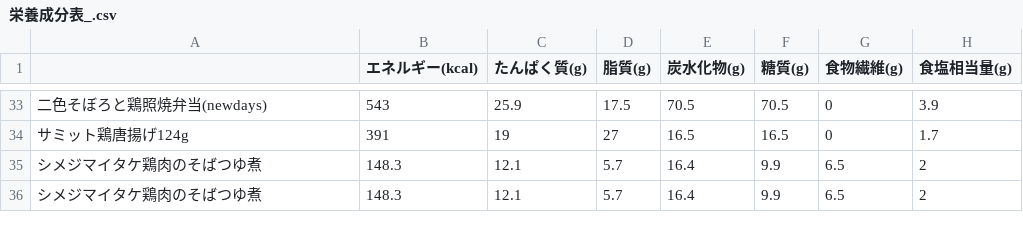
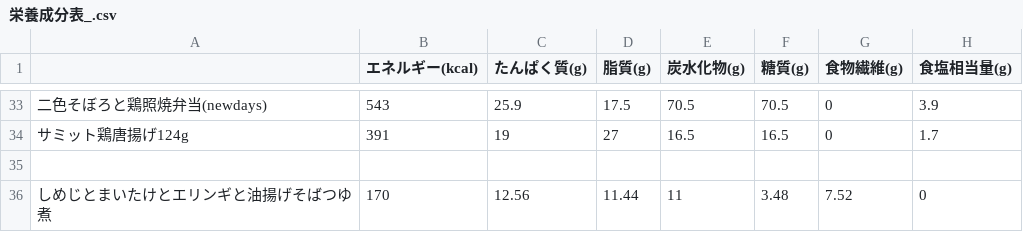
Before and after one commit to research-river/nutritional-log, a CSV file: 栄養成分表_.csv, drawn as a sheet; only a part is shown, gaps mark what is left out; removed rows and columns are numbered as before the commit, all else as after; the diff names each change by its address in the sheet, - before the commit and + after, or states it on an @@ line.

Commit message:
Update 栄養成分表_.csv

```diff
--- a/栄養成分表_.csv
+++ b/栄養成分表_.csv
-row 35: シメジマイタケ鶏肉のそばつゆ煮 | 148.3 | 12.1 | 5.7 | 16.4 | 9.9 | 6.5 | 2
+row 35: (empty)
-row 36: シメジマイタケ鶏肉のそばつゆ煮 | 148.3 | 12.1 | 5.7 | 16.4 | 9.9 | 6.5 | 2
+row 36: しめじとまいたけとエリンギと油揚げそばつゆ煮 | 170 | 12.56 | 11.44 | 11 | 3.48 | 7.52 | 0
```
